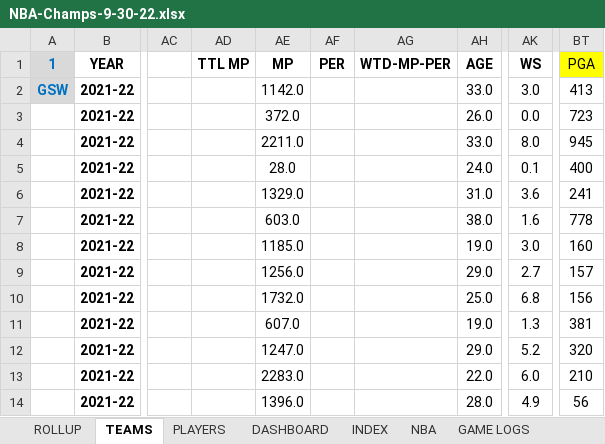
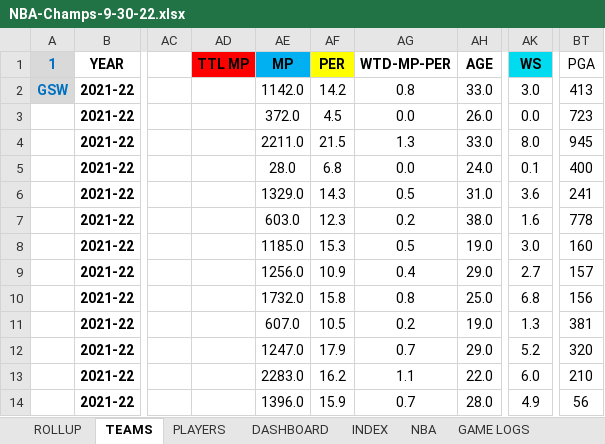
Before and after one commit to nehat312/winning-composition, an Excel workbook: data/NBA-Champs-9-30-22.xlsx, sheet TEAMS, drawn as a sheet; only a part is shown, gaps mark what is left out; values as stored, in another font and other column widths than the file's, no borders; conditional formats not drawn; the diff covers the shown part only; the diff names each change by its address in the sheet, - before the commit and + after, or states it on an @@ line.

```diff
--- a/data/NBA-Champs-9-30-22.xlsx (sheet TEAMS)
+++ b/data/NBA-Champs-9-30-22.xlsx (sheet TEAMS)
-AD1 fill: none
+AD1 fill: #FF0000
-AE1 fill: none
+AE1 fill: #00B0F0
-AF1 fill: none
+AF1 fill: #FFFF00
-AK1 fill: none
+AK1 fill: #00DBF0
-BT1 fill: #FFFF00
+BT1 fill: none
-AF2: (empty)
+AF2: 14.2
-AG2: (empty)
+AG2: 0.8
-AF3: (empty)
+AF3: 4.5
-AG3: (empty)
+AG3: 0.0
-AF4: (empty)
+AF4: 21.5
-AG4: (empty)
+AG4: 1.3
-AF5: (empty)
+AF5: 6.8
-AG5: (empty)
+AG5: 0.0
-AF6: (empty)
+AF6: 14.3
-AG6: (empty)
+AG6: 0.5
-AF7: (empty)
+AF7: 12.3
-AG7: (empty)
+AG7: 0.2
-AF8: (empty)
+AF8: 15.3
-AG8: (empty)
+AG8: 0.5
-AF9: (empty)
+AF9: 10.9
-AG9: (empty)
+AG9: 0.4
-AF10: (empty)
+AF10: 15.8
-AG10: (empty)
+AG10: 0.8
-AF11: (empty)
+AF11: 10.5
-AG11: (empty)
+AG11: 0.2
-AF12: (empty)
+AF12: 17.9
-AG12: (empty)
+AG12: 0.7
-AF13: (empty)
+AF13: 16.2
-AG13: (empty)
+AG13: 1.1
-AF14: (empty)
+AF14: 15.9
-AG14: (empty)
+AG14: 0.7
```
Also changed, not shown: 229 edited cells and cell formats elsewhere in this sheet, sheet ROLLUP, sheet NBA, other sheet tabs, formulas that keep their value.
